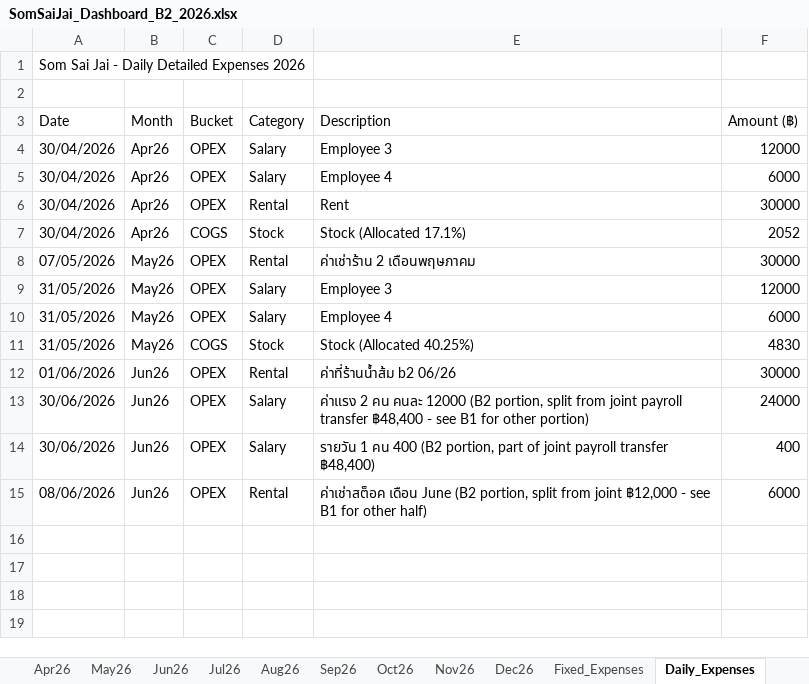
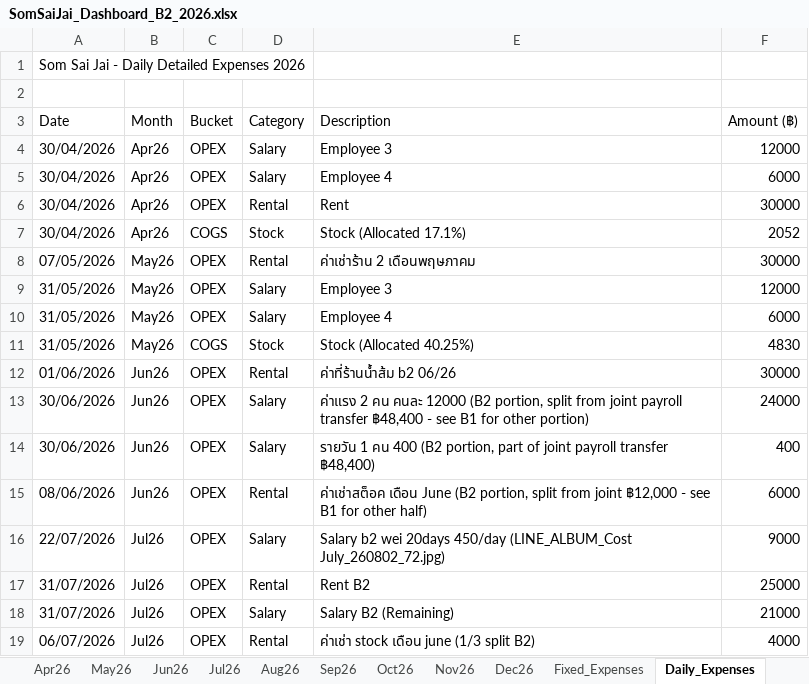
Before and after one commit to metasith-blessme/Somsaijai-Dashboard, an Excel workbook: 3_Automation_Dashboard/SomSaiJai_Dashboard_B2_2026.xlsx, sheet Daily_Expenses, drawn as a sheet; values as stored, in another font and other column widths than the file's, no borders; the diff names each change by its address in the sheet, - before the commit and + after, or states it on an @@ line.

```diff
--- a/3_Automation_Dashboard/SomSaiJai_Dashboard_B2_2026.xlsx (sheet Daily_Expenses)
+++ b/3_Automation_Dashboard/SomSaiJai_Dashboard_B2_2026.xlsx (sheet Daily_Expenses)
+row 16: 22/07/2026 | Jul26 | OPEX | Salary | Salary b2 wei 20days 450/day (LINE_ALBUM_Cost July_260802_72.jpg) | 9000
+row 17: 31/07/2026 | Jul26 | OPEX | Rental | Rent B2 | 25000
+row 18: 31/07/2026 | Jul26 | OPEX | Salary | Salary B2 (Remaining) | 21000
+row 19: 06/07/2026 | Jul26 | OPEX | Rental | ค่าเช่า stock เดือน june (1/3 split B2) | 4000
```
Also changed, not shown: sheet Jul26, sheet May26, 3_Automation_Dashboard/SomSaiJai_Dashboard_B1_2026.xlsx, 3_Automation_Dashboard/audit/งบการเงิน_2026.xlsx, 4 other files.
